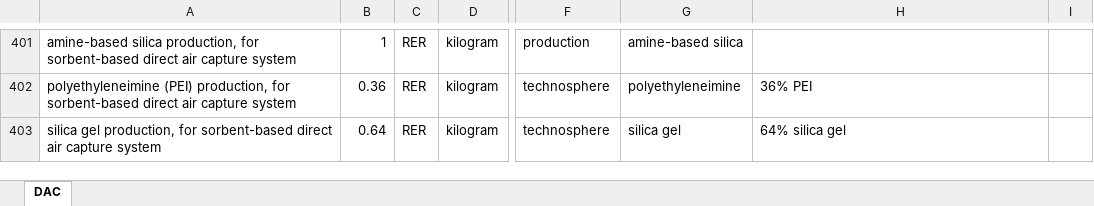
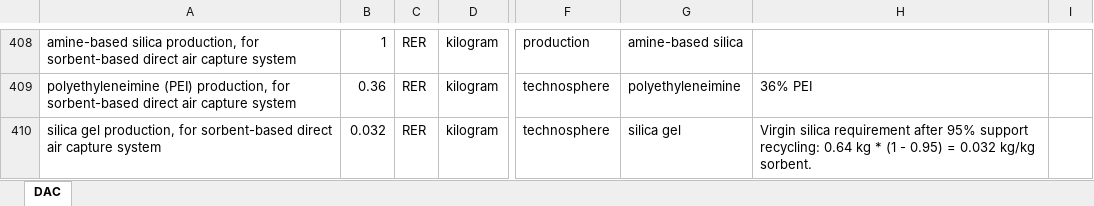
Before and after one commit to polca/premise, an Excel workbook: premise/data/additional_inventories/lci-carbon-capture.xlsx, sheet DAC, drawn as a sheet; only a part is shown, gaps mark what is left out; values as stored, in another font and other column widths than the file's, no borders; addresses are those after the commit; the diff covers the shown part only; the diff names each change by its address in the sheet, - before the commit and + after, or states it on an @@ line.

```diff
--- a/premise/data/additional_inventories/lci-carbon-capture.xlsx (sheet DAC)
+++ b/premise/data/additional_inventories/lci-carbon-capture.xlsx (sheet DAC)
-B410: 0.64
+B410: 0.032
-H410: 64% silica gel
+H410: Virgin silica requirement after 95% support recycling: 0.64 kg * (1 - 0.95) = 0.032 kg/kg sorbent.
```
Also changed, not shown: 10 added rows and 44 edited cells elsewhere in this sheet, 7 other files.
